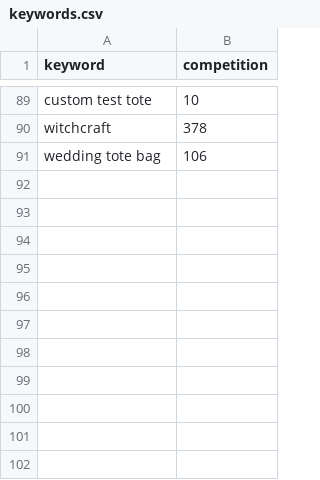
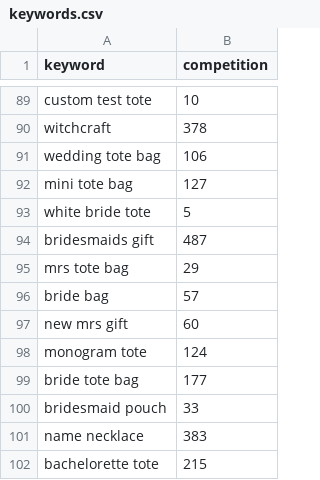
Before and after one commit to NatoandUSA/antiV22, a CSV file: keywords.csv, drawn as a sheet; only a part is shown, gaps mark what is left out; the diff names each change by its address in the sheet, - before the commit and + after, or states it on an @@ line.

```diff
--- a/keywords.csv
+++ b/keywords.csv
+row 92: mini tote bag | 127
+row 93: white bride tote | 5
+row 94: bridesmaids gift | 487
+row 95: mrs tote bag | 29
+row 96: bride bag | 57
+row 97: new mrs gift | 60
+row 98: monogram tote | 124
+row 99: bride tote bag | 177
+row 100: bridesmaid pouch | 33
+row 101: name necklace | 383
+row 102: bachelorette tote | 215
```
